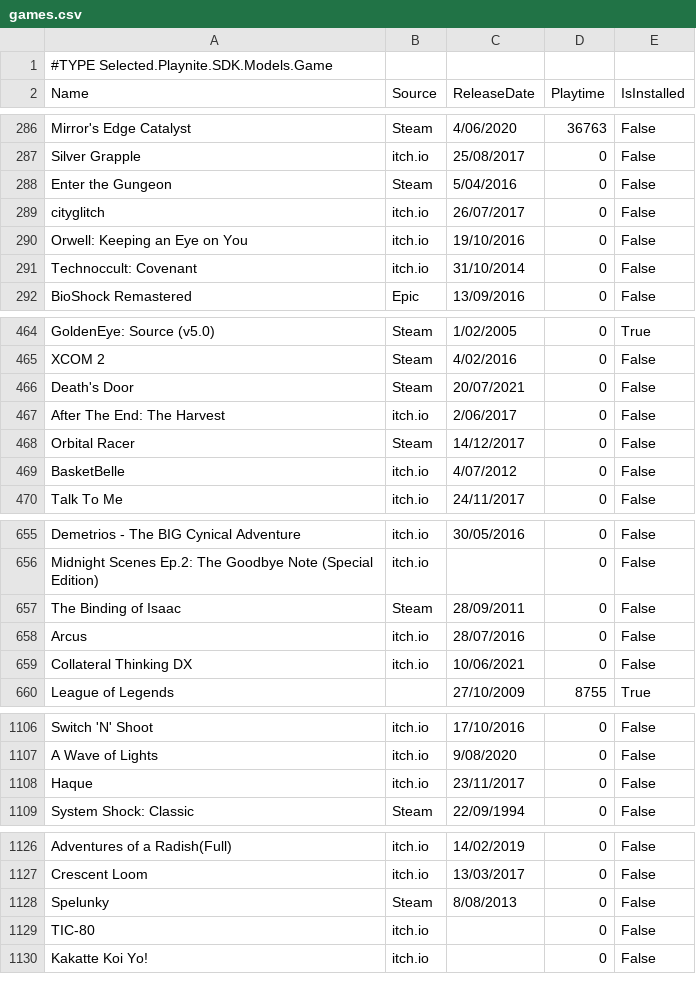
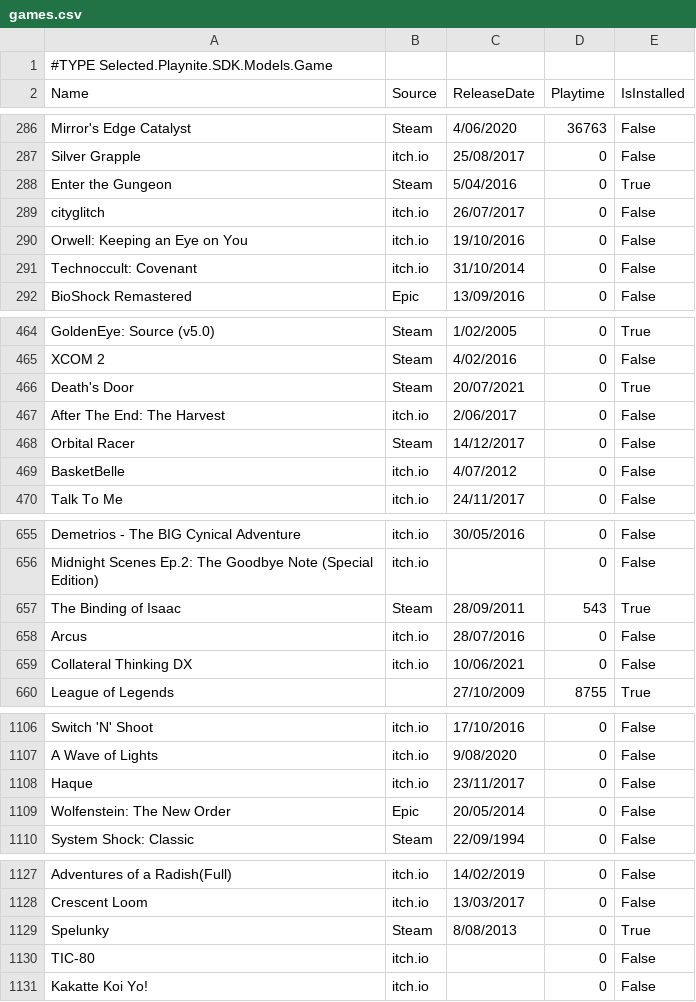
Before and after one commit to tducasse/game-collection, a CSV file: games.csv, drawn as a sheet; only a part is shown, gaps mark what is left out.

Commit message:
update db

```diff
--- a/games.csv
+++ b/games.csv
@@ -287,3 +287,3 @@
 "Silver Grapple","itch.io","25/08/2017","0","False"
-"Enter the Gungeon","Steam","5/04/2016","0","False"
+"Enter the Gungeon","Steam","5/04/2016","0","True"
 "cityglitch","itch.io","26/07/2017","0","False"
@@ -465,3 +465,3 @@
 "XCOM 2","Steam","4/02/2016","0","False"
-"Death's Door","Steam","20/07/2021","0","False"
+"Death's Door","Steam","20/07/2021","0","True"
 "After The End: The Harvest","itch.io","2/06/2017","0","False"
@@ -656,3 +656,3 @@
 "Midnight Scenes Ep.2: The Goodbye Note (Special Edition)","itch.io",,"0","False"
-"The Binding of Isaac","Steam","28/09/2011","0","False"
+"The Binding of Isaac","Steam","28/09/2011","543","True"
 "Arcus","itch.io","28/07/2016","0","False"
@@ -1108,2 +1108,3 @@
 "Haque","itch.io","23/11/2017","0","False"
+"Wolfenstein: The New Order","Epic","20/05/2014","0","False"
 "System Shock: Classic","Steam","22/09/1994","0","False"
@@ -1127,3 +1128,3 @@
 "Crescent Loom","itch.io","13/03/2017","0","False"
-"Spelunky","Steam","8/08/2013","0","False"
+"Spelunky","Steam","8/08/2013","0","True"
 "TIC-80","itch.io",,"0","False"
```
